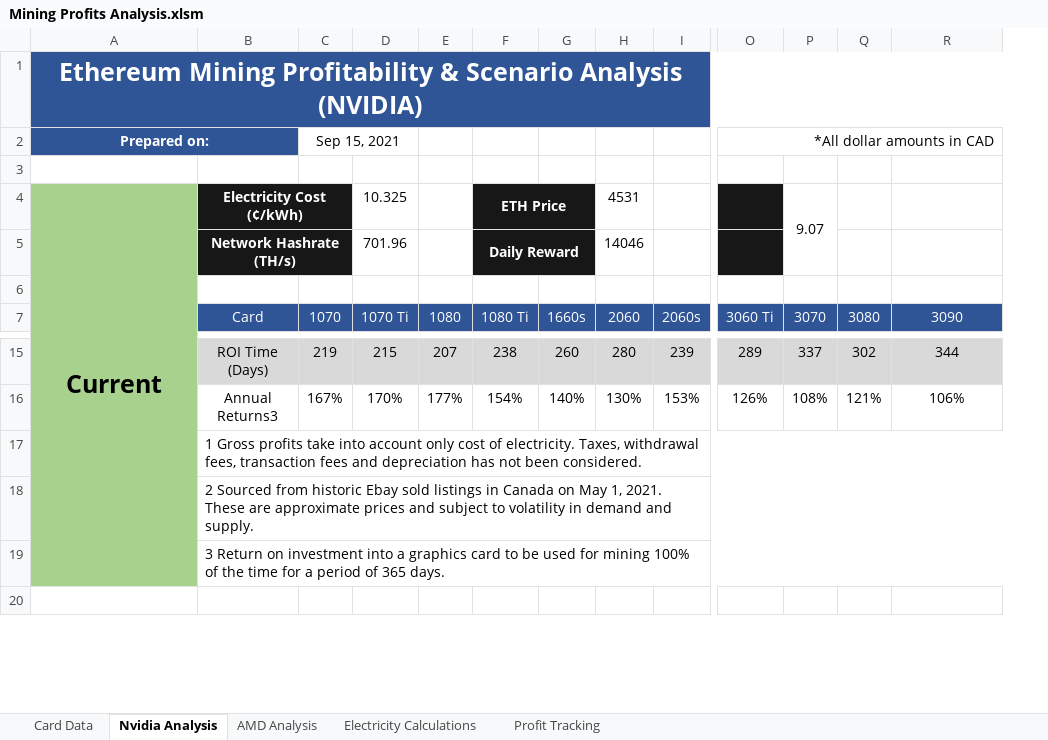
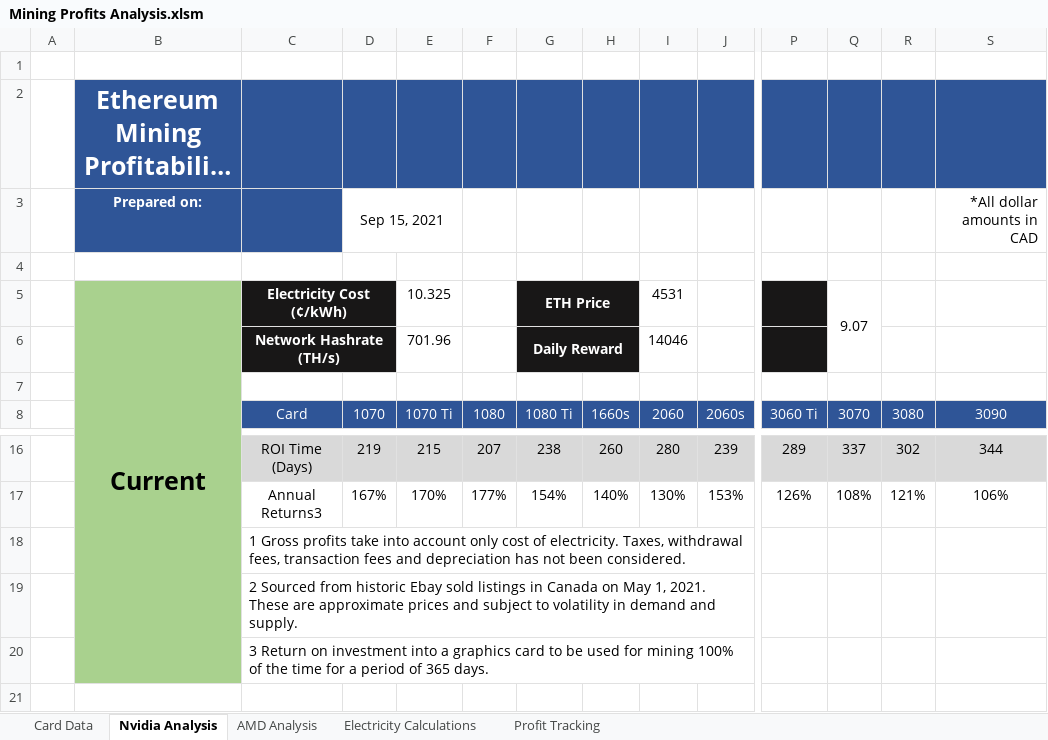
Before and after one commit to HoTofu/eth-gpu-mining-profitability, an Excel workbook: Mining Profits Analysis.xlsm, sheet Nvidia Analysis, drawn as a sheet; only a part is shown, gaps mark what is left out; long unchanged cells end in …; values as stored, in another font and other column widths than the file's, no borders; removed rows and columns are numbered as before the commit, all else as after; rows hold the shown columns only; the diff names each change by its address in the sheet, - before the commit and + after, or states it on an @@ line.

Commit message:
Update Mining Profits Analysis.xlsm
Formatting Changes

```diff
--- a/Mining Profits Analysis.xlsm (sheet Nvidia Analysis)
+++ b/Mining Profits Analysis.xlsm (sheet Nvidia Analysis)
+column A, empty
+row 1: (empty)
-A1:R1 merged
-A2:B2 merged
-P3: *All dollar amounts in CAD
+P3: (empty)
-O2:R2 merged
-S3: (empty)
+S3: *All dollar amounts in CAD
-B17:R17 merged
-B18:R18 merged
-B19:R19 merged
```
Also changed, not shown: sheet Profit Tracking, sheet AMD Analysis, sheet Electricity Calculations, formulas that keep their value, charts or pictures.
